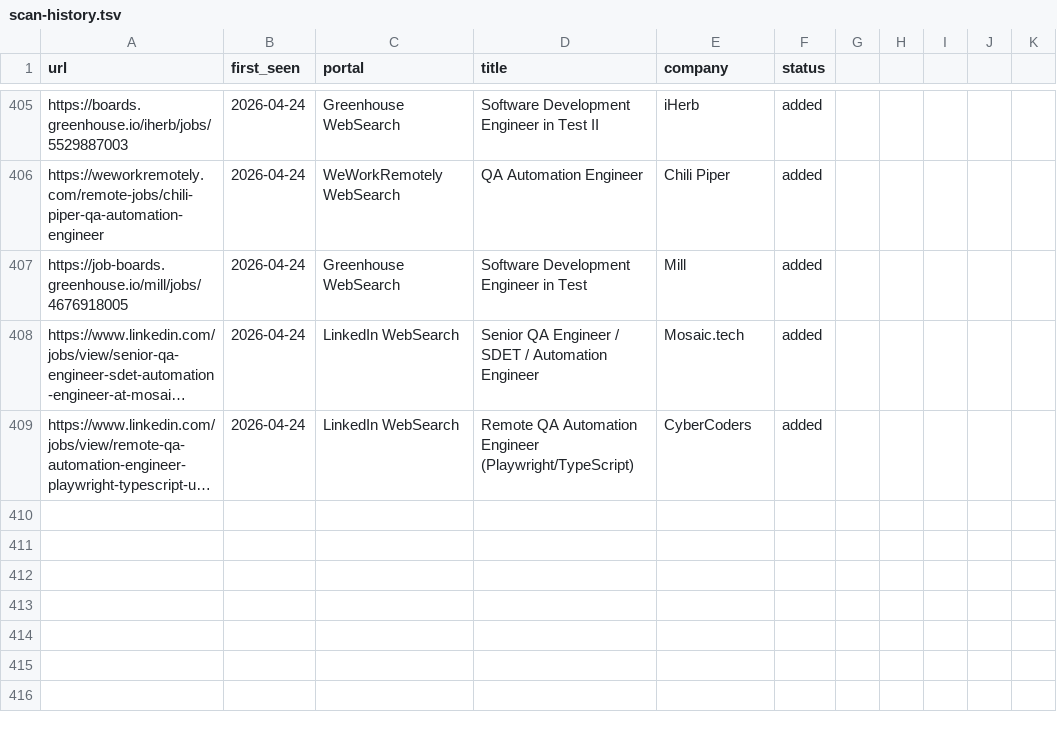
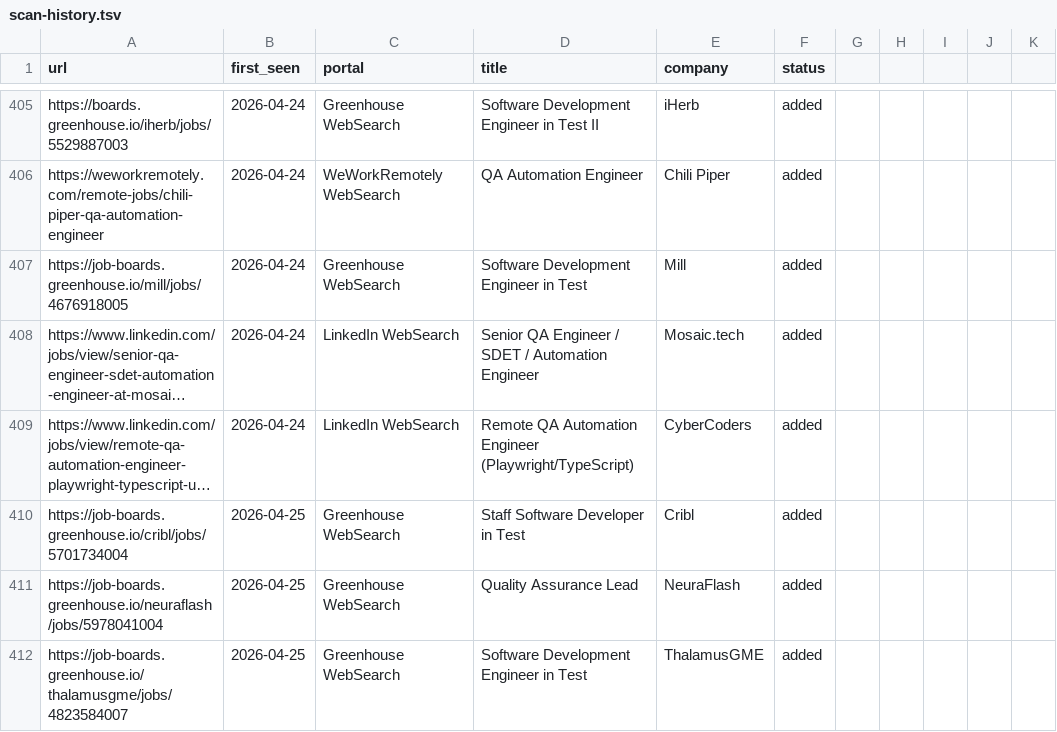
Before and after one commit to ahmets34/career-ops, a TSV file: data/scan-history.tsv, drawn as a sheet; only a part is shown, gaps mark what is left out; long unchanged cells end in …; the diff names each change by its address in the sheet, - before the commit and + after, or states it on an @@ line.

Commit message:
scan: websearch 2026-04-25 08:26 EDT - 3 new offers
New US remote SDET/QA positions found:
- Cribl — Staff Software Developer in Test
- NeuraFlash — Quality Assurance Lead
- ThalamusGME — Software Development Engineer in Test

```diff
--- a/data/scan-history.tsv
+++ b/data/scan-history.tsv
+row 410: https://job-boards.greenhouse.io/cribl/jobs/5701734004 | 2026-04-25 | Greenhouse WebSearch | Staff Software Developer in Test | Cribl | added
+row 411: https://job-boards.greenhouse.io/neuraflash/jobs/5978041004 | 2026-04-25 | Greenhouse WebSearch | Quality Assurance Lead | NeuraFlash | added
+row 412: https://job-boards.greenhouse.io/thalamusgme/jobs/4823584007 | 2026-04-25 | Greenhouse WebSearch | Software Development Engineer in Test | ThalamusGME | added
```
Also changed, not shown: 1 other file.
